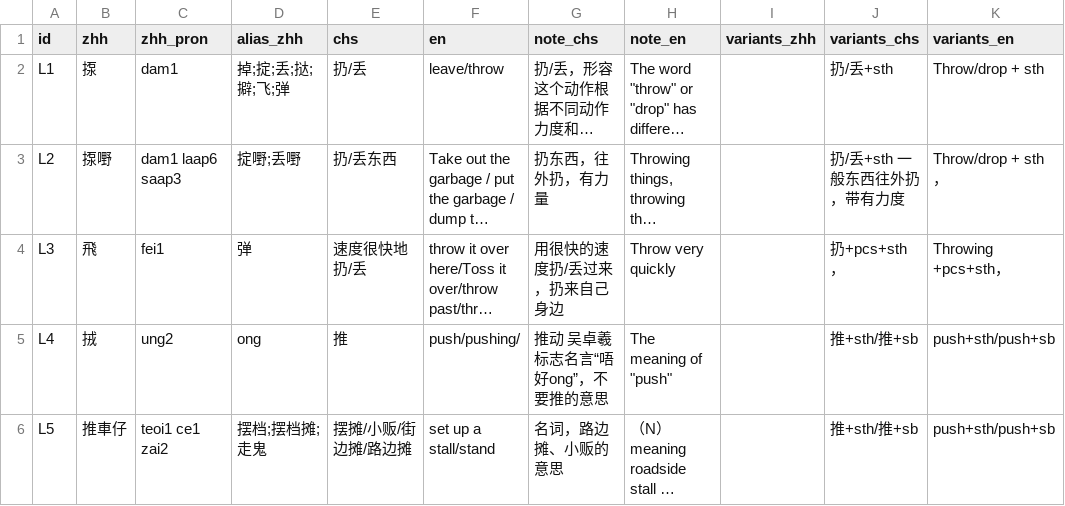
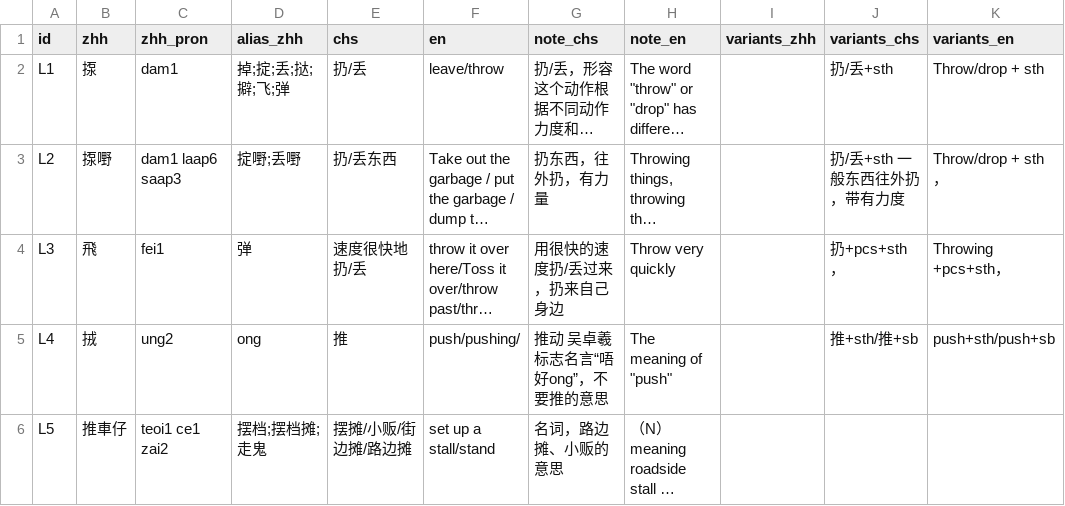
Before and after one commit to Joker9405/Can-Tong, a CSV file: data/lexeme.csv, drawn as a sheet; long unchanged cells end in …; the diff names each change by its address in the sheet, - before the commit and + after, or states it on an @@ line.

Commit message:
Update lexeme.csv

```diff
--- a/data/lexeme.csv
+++ b/data/lexeme.csv
-J6 (variants_chs): 推+sth/推+sb
+J6 (variants_chs): (empty)
-K6 (variants_en): push+sth/push+sb
+K6 (variants_en): (empty)
```
